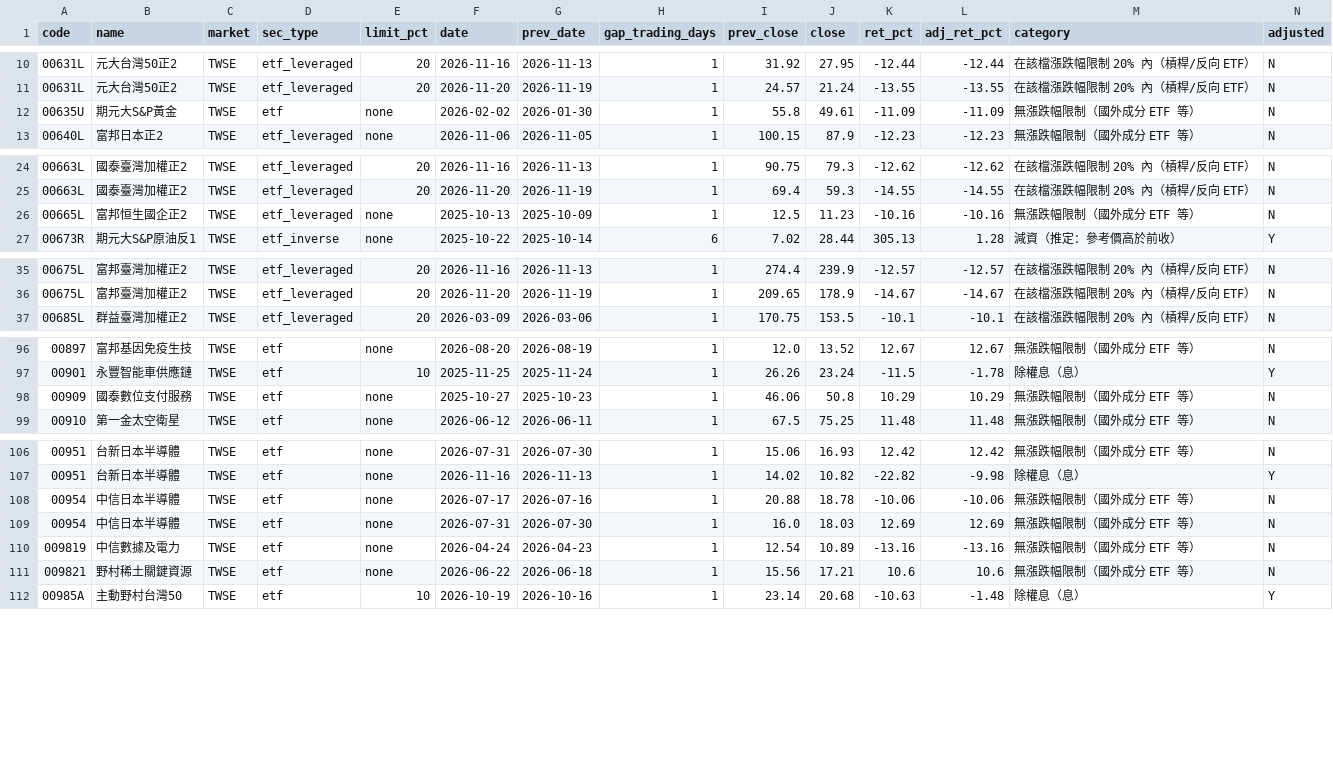
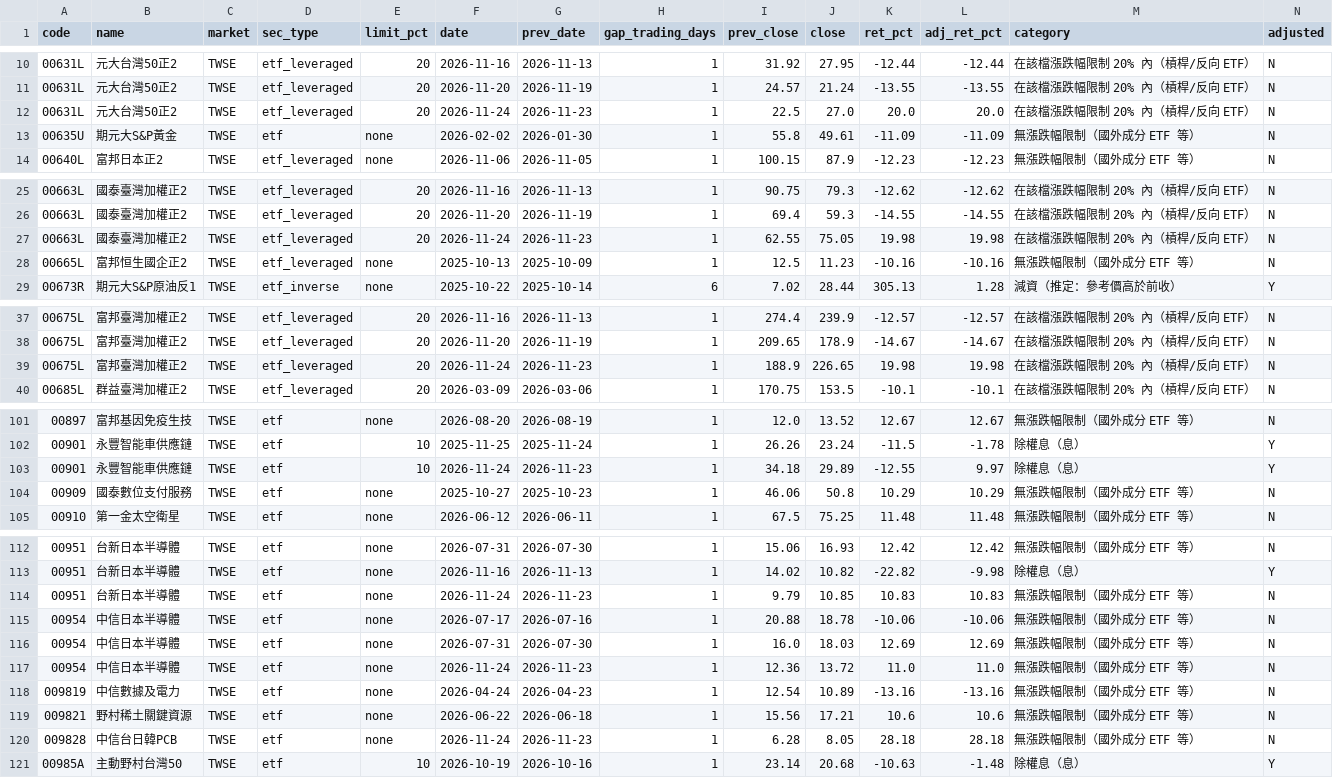
Before and after one commit to u6x06a/-tw-watchlist-data, a CSV file: data/jump_review.csv, drawn as a sheet; only a part is shown, gaps mark what is left out; rows hold the shown columns only; the diff covers the shown part only; the diff names each change by its address in the sheet, - before the commit and + after, or states it on an @@ line.

```diff
--- a/data/jump_review.csv
+++ b/data/jump_review.csv
+row 12: 00631L | 元大台灣50正2 | TWSE | etf_leveraged | 20 | 2026-11-24 | 2026-11-23 | 1 | 22.5 | 27.0 | 20.0 | 20.0 | 在該檔漲跌幅限制 20% 內（槓桿/反向 ETF） | N
+row 27: 00663L | 國泰臺灣加權正2 | TWSE | etf_leveraged | 20 | 2026-11-24 | 2026-11-23 | 1 | 62.55 | 75.05 | 19.98 | 19.98 | 在該檔漲跌幅限制 20% 內（槓桿/反向 ETF） | N
+row 39: 00675L | 富邦臺灣加權正2 | TWSE | etf_leveraged | 20 | 2026-11-24 | 2026-11-23 | 1 | 188.9 | 226.65 | 19.98 | 19.98 | 在該檔漲跌幅限制 20% 內（槓桿/反向 ETF） | N
+row 103: 00901 | 永豐智能車供應鏈 | TWSE | etf | 10 | 2026-11-24 | 2026-11-23 | 1 | 34.18 | 29.89 | -12.55 | 9.97 | 除權息（息） | Y
+row 114: 00951 | 台新日本半導體 | TWSE | etf | none | 2026-11-24 | 2026-11-23 | 1 | 9.79 | 10.85 | 10.83 | 10.83 | 無漲跌幅限制（國外成分 ETF 等） | N
+row 117: 00954 | 中信日本半導體 | TWSE | etf | none | 2026-11-24 | 2026-11-23 | 1 | 12.36 | 13.72 | 11.0 | 11.0 | 無漲跌幅限制（國外成分 ETF 等） | N
+row 120: 009828 | 中信台日韓PCB | TWSE | etf | none | 2026-11-24 | 2026-11-23 | 1 | 6.28 | 8.05 | 28.18 | 28.18 | 無漲跌幅限制（國外成分 ETF 等） | N
```
Also changed, not shown: 2 added rows elsewhere in this file, data/adj_factors.csv, data/prices_adj.csv, 13 other files.
